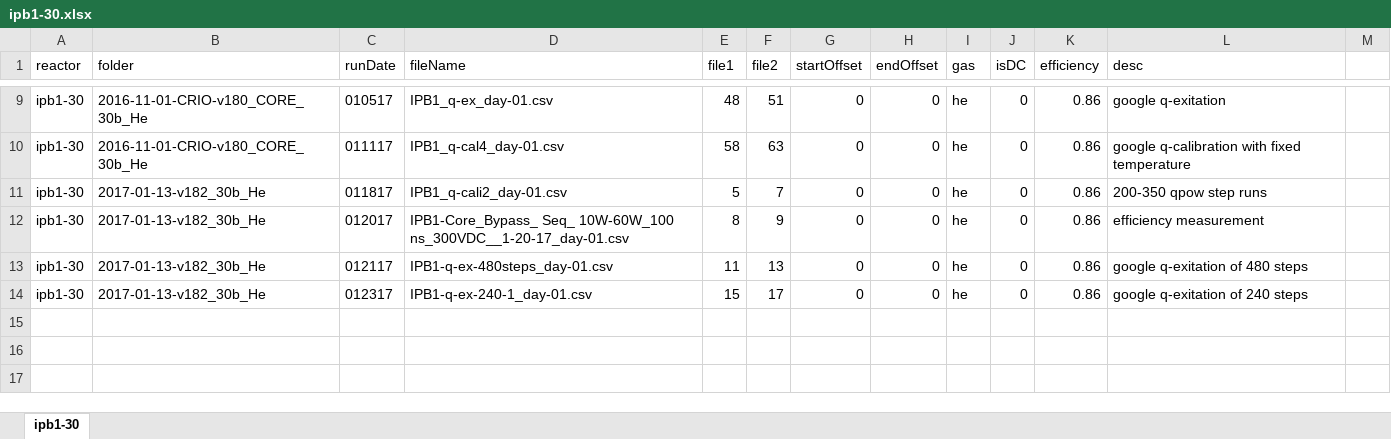
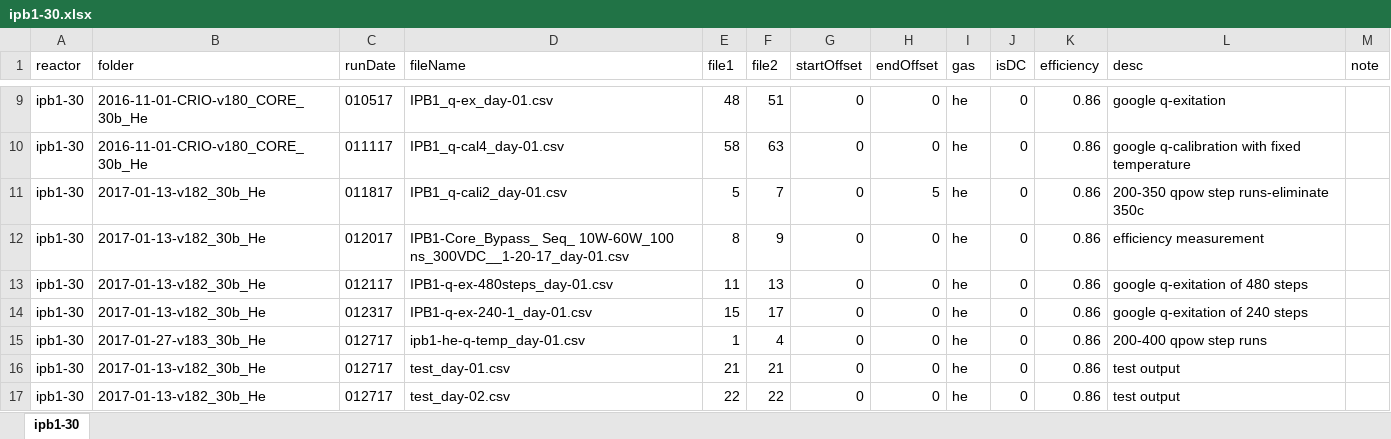
Before and after one commit to jliu4/BE, an Excel workbook: matlab/ipb1-30.xlsx, sheet ipb1-30, drawn as a sheet; only a part is shown, gaps mark what is left out; values as stored, in another font and other column widths than the file's, no borders; the diff names each change by its address in the sheet, - before the commit and + after, or states it on an @@ line.

```diff
--- a/matlab/ipb1-30.xlsx (sheet ipb1-30)
+++ b/matlab/ipb1-30.xlsx (sheet ipb1-30)
-M1: (empty)
+M1: note
-H11 (endOffset): 0
+H11 (endOffset): 5
-L11 (desc): 200-350 qpow step runs
+L11 (desc): 200-350 qpow step runs-eliminate 350c
+row 15: ipb1-30 | 2017-01-27-v183_30b_He | 012717 | ipb1-he-q-temp_day-01.csv | 1 | 4 | 0 | 0 | he | 0 | 0.86 | 200-400 qpow step runs
+row 16: ipb1-30 | 2017-01-13-v182_30b_He | 012717 | test_day-01.csv | 21 | 21 | 0 | 0 | he | 0 | 0.86 | test output
+row 17: ipb1-30 | 2017-01-13-v182_30b_He | 012717 | test_day-02.csv | 22 | 22 | 0 | 0 | he | 0 | 0.86 | test output
```
Also changed, not shown: matlab/ipb3-32.xlsx, matlab/ipb3-37.xlsx, 10 other files.
